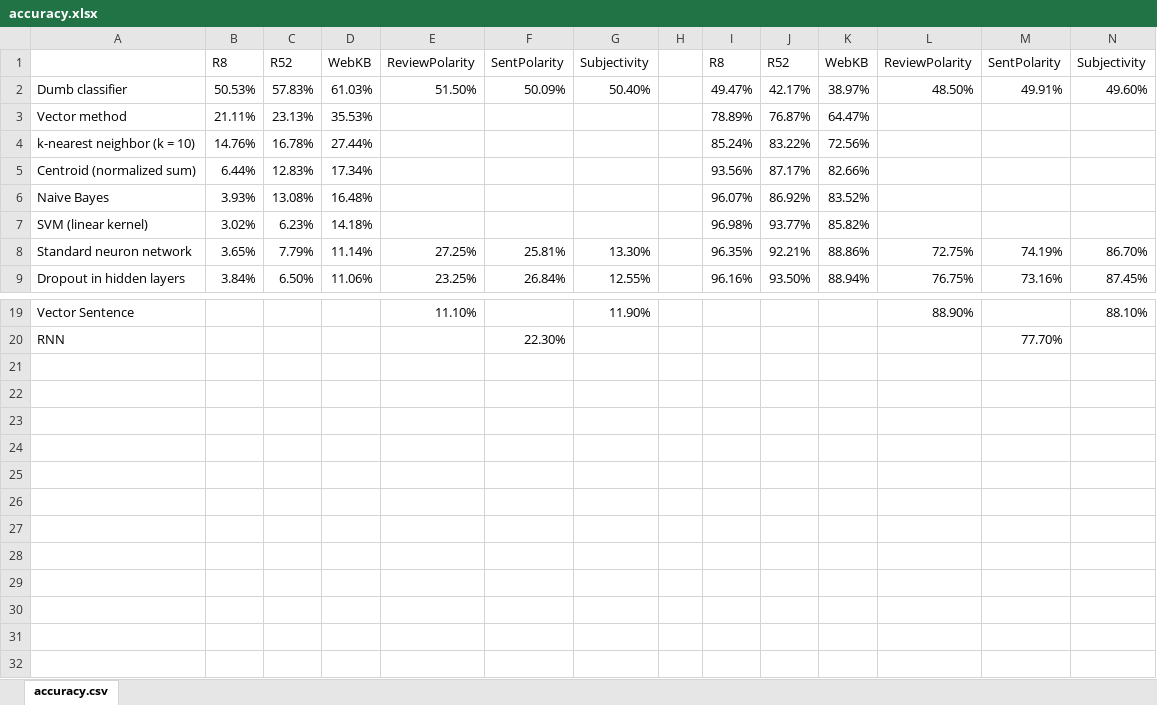
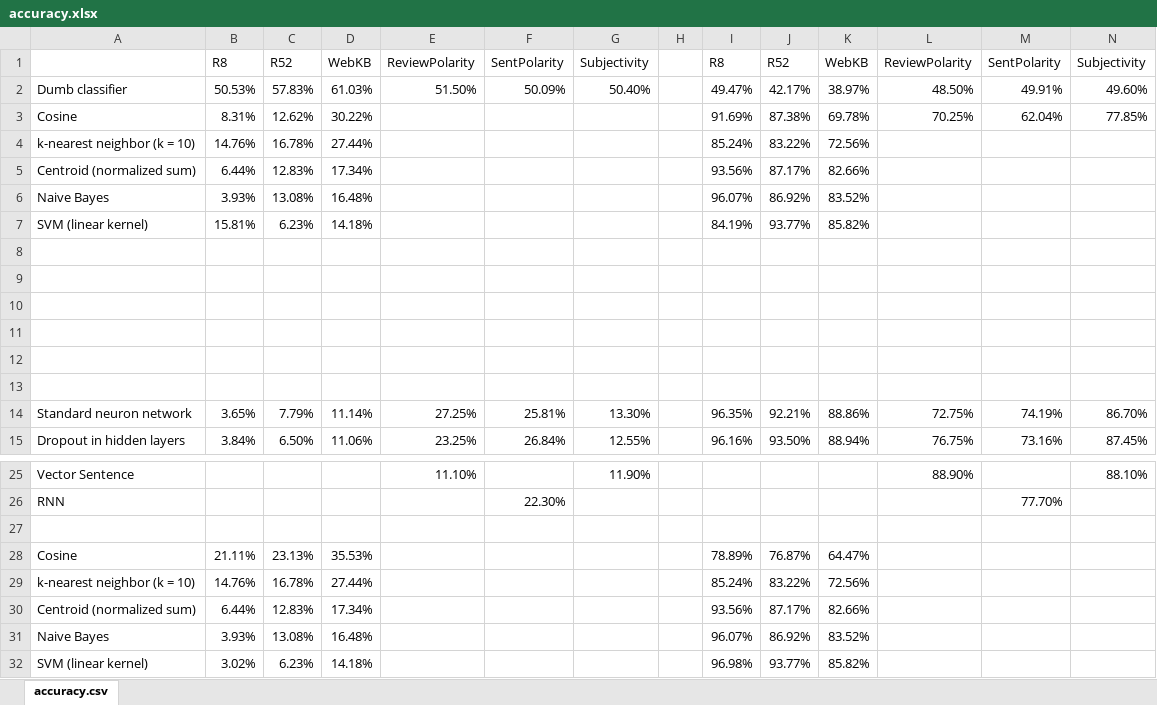
Before and after one commit to kzhai/PyANN, an Excel workbook: result/accuracy.xlsx, sheet accuracy.csv, drawn as a sheet; only a part is shown, gaps mark what is left out; values as stored, in another font and other column widths than the file's, no borders; removed rows and columns are numbered as before the commit, all else as after; the diff names each change by its address in the sheet, - before the commit and + after, or states it on an @@ line.

```diff
--- a/result/accuracy.xlsx (sheet accuracy.csv)
+++ b/result/accuracy.xlsx (sheet accuracy.csv)
-row 3: Vector method | 21.11% | 23.13% | 35.53% |  |  |  |  | 78.89% | 76.87% | 64.47%
+row 3: Cosine | 8.31% | 12.62% | 30.22% |  |  |  |  | 91.69% | 87.38% | 69.78% | 70.25% | 62.04% | 77.85%
-B7: 3.02%
+B7: 15.81%
-I7: 96.98%
+I7: 84.19%
+row 8: (empty)
+row 9: (empty)
+row 10: (empty)
+row 11: (empty)
+row 12: (empty)
+row 13: (empty)
+row 27: (empty)
+row 28: Cosine | 21.11% | 23.13% | 35.53% |  |  |  |  | 78.89% | 76.87% | 64.47%
+row 29: k-nearest neighbor (k = 10) | 14.76% | 16.78% | 27.44% |  |  |  |  | 85.24% | 83.22% | 72.56%
+row 30: Centroid (normalized sum) | 6.44% | 12.83% | 17.34% |  |  |  |  | 93.56% | 87.17% | 82.66%
+row 31: Naive Bayes | 3.93% | 13.08% | 16.48% |  |  |  |  | 96.07% | 86.92% | 83.52%
+row 32: SVM (linear kernel) | 3.02% | 6.23% | 14.18% |  |  |  |  | 96.98% | 93.77% | 85.82%
```
Also changed, not shown: formulas that keep their value, 2 other files.
